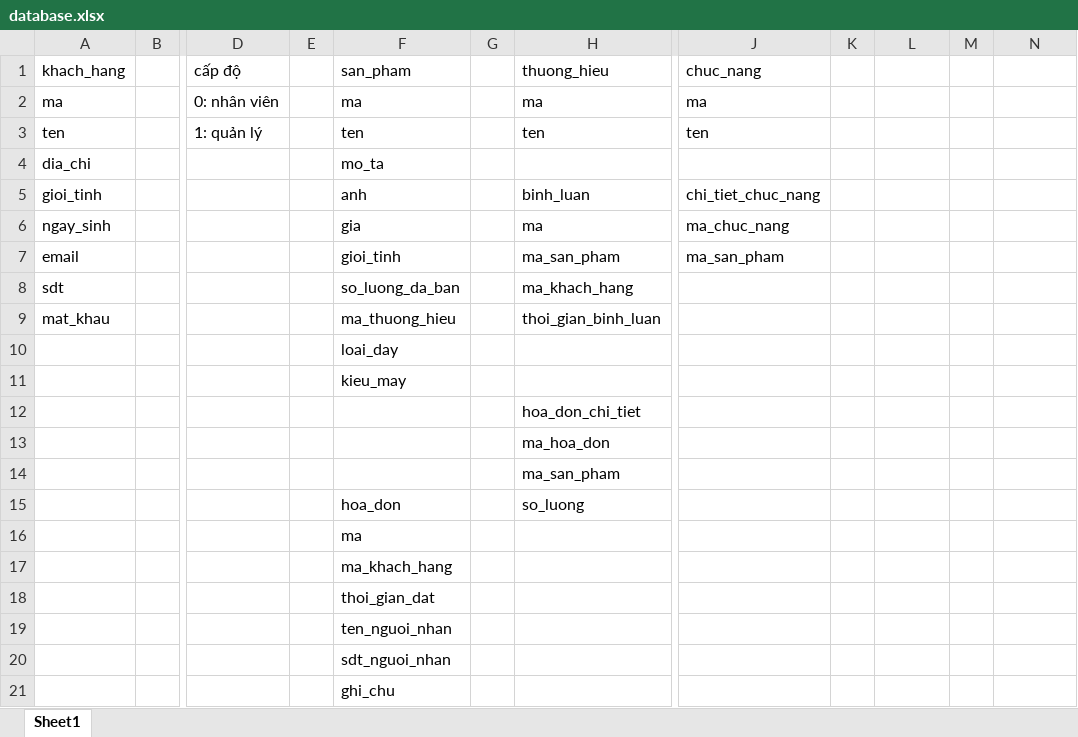
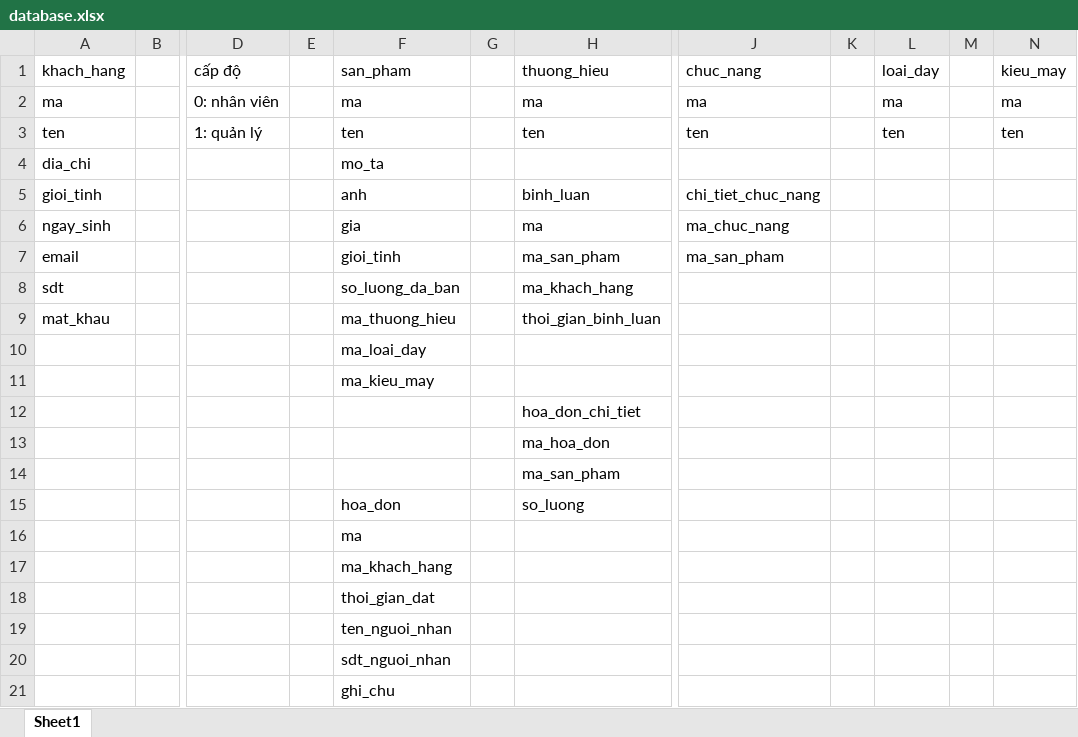
Before and after one commit to Clone-Code/S2STORE, an Excel workbook: database/database.xlsx, sheet Sheet1, drawn as a sheet; only a part is shown, gaps mark what is left out; values as stored, in another font and other column widths than the file's, no borders; the diff names each change by its address in the sheet, - before the commit and + after, or states it on an @@ line.

Commit message:
database

```diff
--- a/database/database.xlsx (sheet Sheet1)
+++ b/database/database.xlsx (sheet Sheet1)
-L1: (empty)
+L1: loai_day
-N1: (empty)
+N1: kieu_may
-L2 (loai_day): (empty)
+L2 (loai_day): ma
-N2 (kieu_may): (empty)
+N2 (kieu_may): ma
-L3 (loai_day): (empty)
+L3 (loai_day): ten
-N3 (kieu_may): (empty)
+N3 (kieu_may): ten
-F10 (san_pham): loai_day
+F10 (san_pham): ma_loai_day
-F11 (san_pham): kieu_may
+F11 (san_pham): ma_kieu_may
```
Also changed, not shown: 2 other files.
